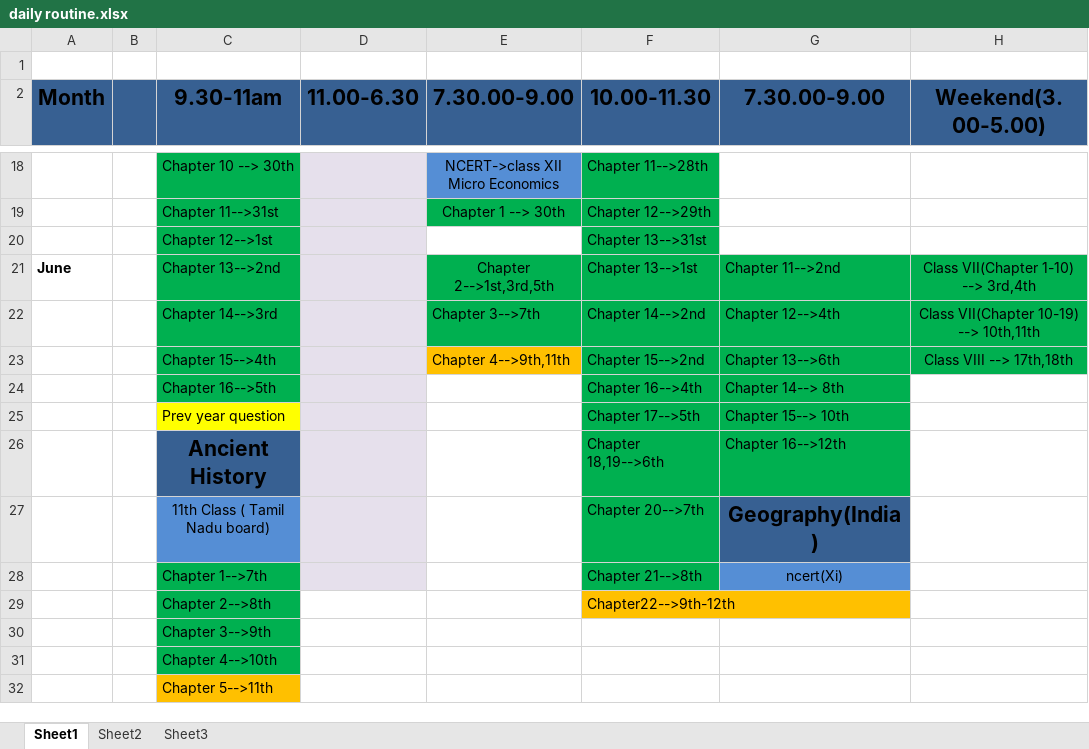
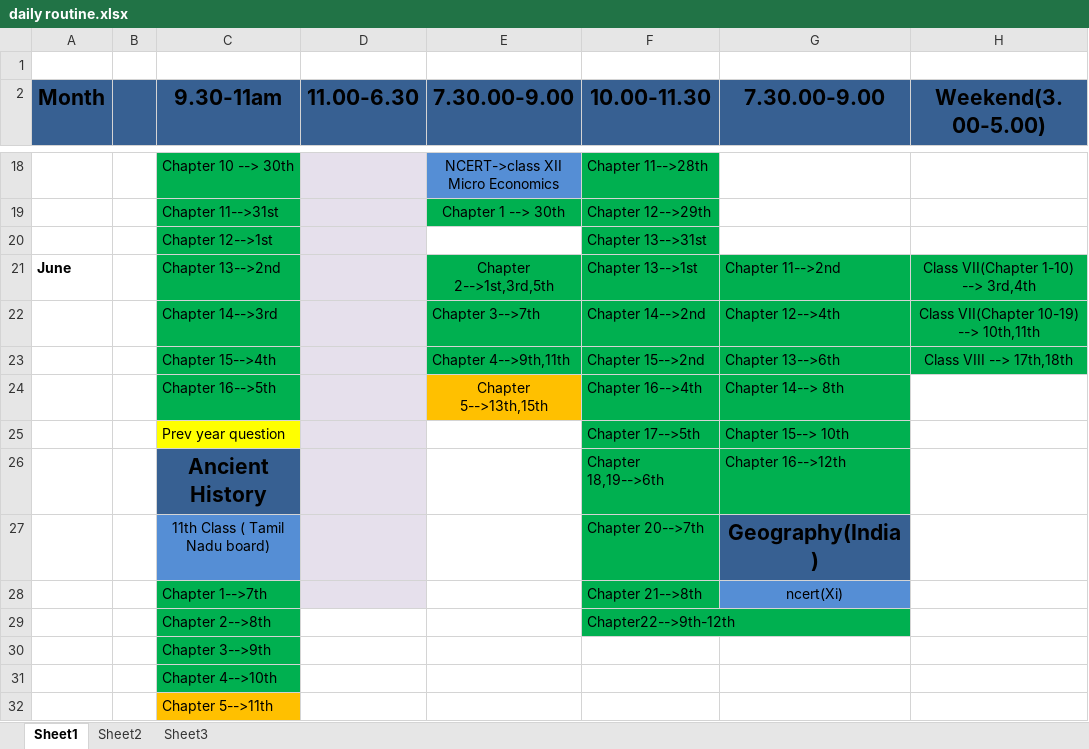
Before and after one commit to swguru1/OAS-Study-material, an Excel workbook: daily routine.xlsx, sheet Sheet1, drawn as a sheet; only a part is shown, gaps mark what is left out; values as stored, in another font and other column widths than the file's, no borders; the diff names each change by its address in the sheet, - before the commit and + after, or states it on an @@ line.

```diff
--- a/daily routine.xlsx (sheet Sheet1)
+++ b/daily routine.xlsx (sheet Sheet1)
-E23 fill: #FFC000
+E23 fill: #00B050
-E24 (7.30.00-9.00): (empty)
+E24 (7.30.00-9.00): Chapter 5-->13th,15th
-E24 fill: none
+E24 fill: #FFC000
-F29 fill: #FFC000
+F29 fill: #00B050
```
Also changed, not shown: 1 other file.
